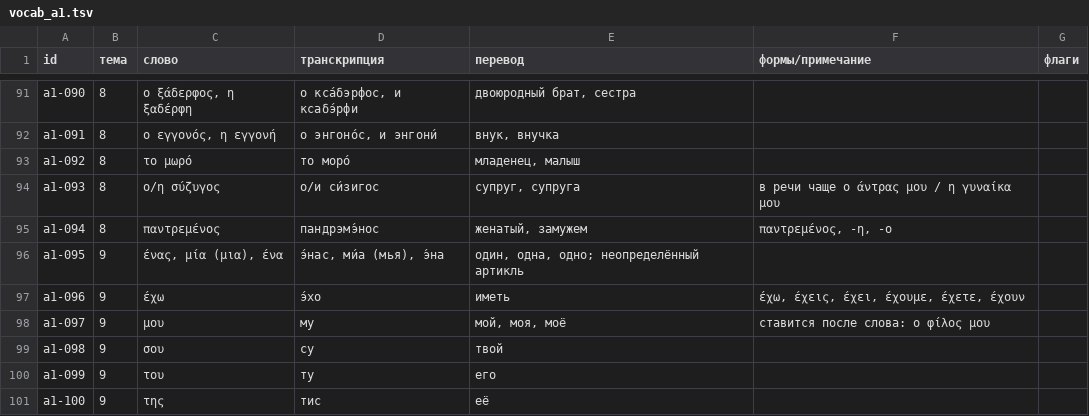
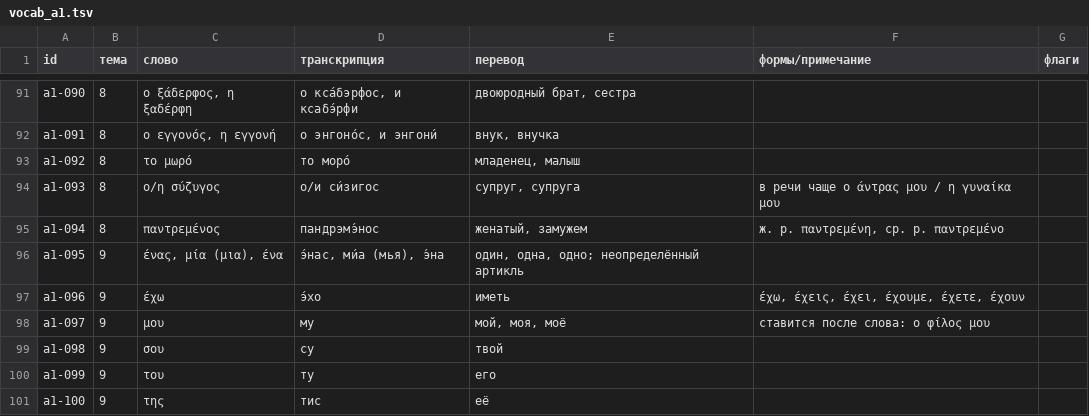
Before and after one commit to dmshad/greek, a TSV file: content/el/vocab_a1.tsv, drawn as a sheet; only a part is shown, gaps mark what is left out; the diff covers the shown part only.

```diff
--- a/content/el/vocab_a1.tsv
+++ b/content/el/vocab_a1.tsv
@@ -94,3 +94,3 @@ a1-092	8	το μωρό	то моро́	младенец, малыш
 a1-093	8	ο/η σύζυγος	о/и си́зигос	супруг, супруга	в речи чаще ο άντρας μου / η γυναίκα μου	
-a1-094	8	παντρεμένος	пандрэмэ́нос	женатый, замужем	παντρεμένος, -η, -ο	
+a1-094	8	παντρεμένος	пандрэмэ́нос	женатый, замужем	ж. р. παντρεμένη, ср. р. παντρεμένο	
 a1-095	9	ένας, μία (μια), ένα	э́нас, ми́а (мья), э́на	один, одна, одно; неопределённый артикль		
```
Also changed, not shown: 26 edited cells elsewhere in this file, 22 other files.
